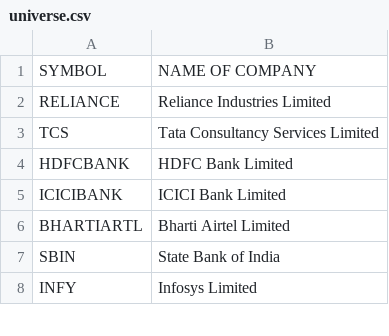
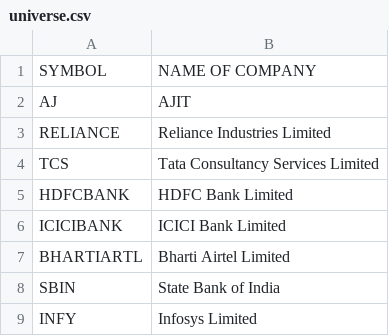
Before and after one commit to vajeet13/SMIM, a CSV file: universe.csv, drawn as a sheet; only a part is shown; the diff names each change by its address in the sheet, - before the commit and + after, or states it on an @@ line.

Commit message:
Add files via upload

```diff
--- a/universe.csv
+++ b/universe.csv
+row 2: AJ | AJIT
```
